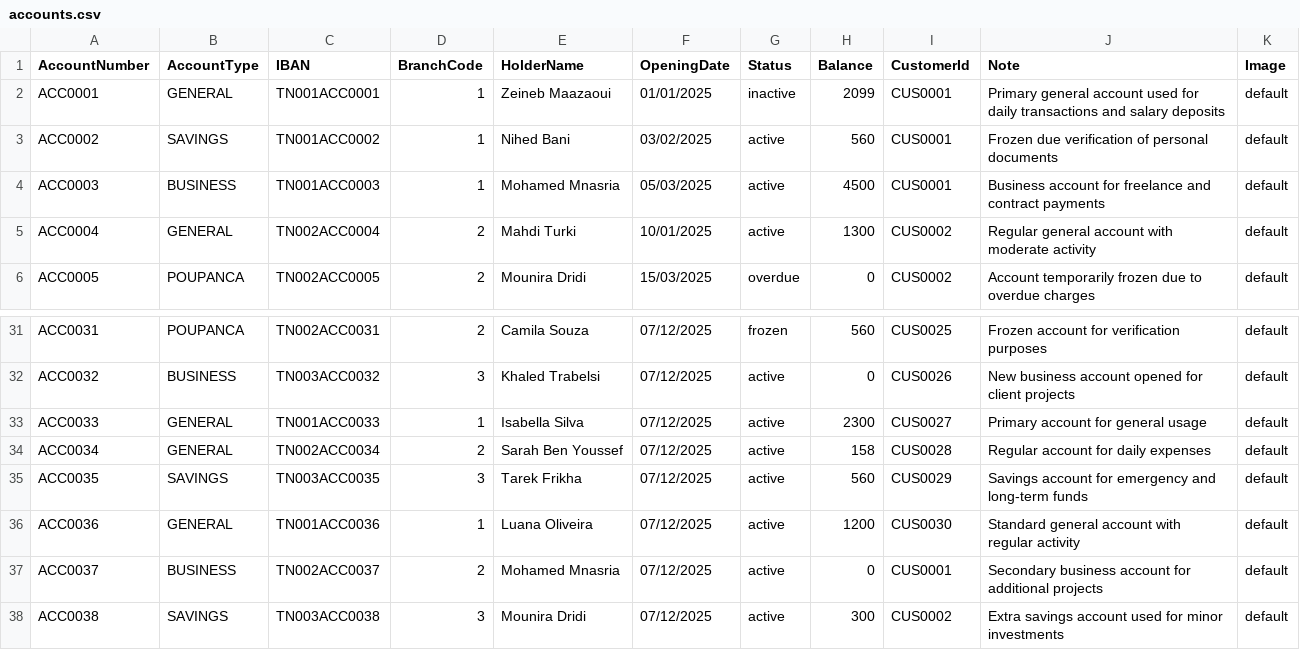
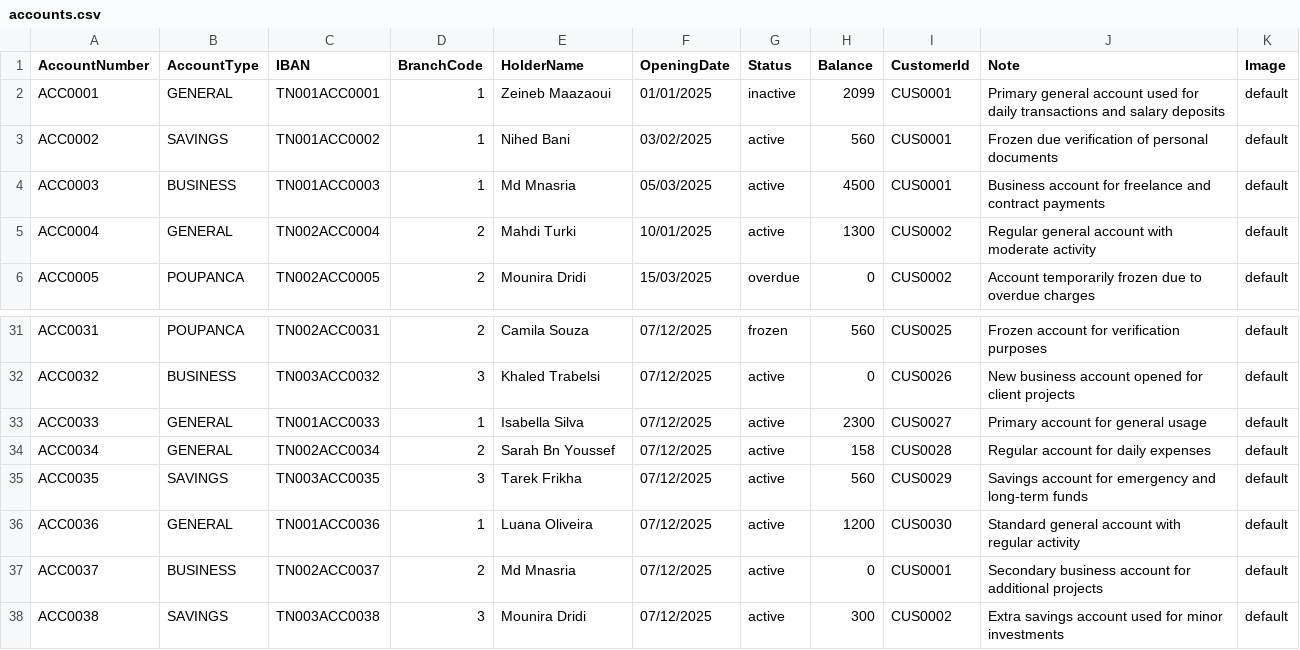
Before and after one commit to MedaByte/BankingManagementSystem, a CSV file: BackEnd/Data/accounts.csv, drawn as a sheet; only a part is shown, gaps mark what is left out.

```diff
--- a/BackEnd/Data/accounts.csv
+++ b/BackEnd/Data/accounts.csv
@@ -3,3 +3,3 @@ ACC0001,GENERAL,TN001ACC0001,1,Zeineb Maazaoui,01/01/2025,inactive,2099,CUS0001,
 ACC0002,SAVINGS,TN001ACC0002,1,Nihed Bani,03/02/2025,active,560,CUS0001,Frozen due verification of personal documents,default
-ACC0003,BUSINESS,TN001ACC0003,1,Mohamed Mnasria,05/03/2025,active,4500,CUS0001,Business account for freelance and contract payments,default
+ACC0003,BUSINESS,TN001ACC0003,1,Md Mnasria,05/03/2025,active,4500,CUS0001,Business account for freelance and contract payments,default
 ACC0004,GENERAL,TN002ACC0004,2,Mahdi Turki,10/01/2025,active,1300,CUS0002,Regular general account with moderate activity,default
@@ -33,6 +33,6 @@ ACC0032,BUSINESS,TN003ACC0032,3,Khaled Trabelsi,07/12/2025,active,0,CUS0026,New
 ACC0033,GENERAL,TN001ACC0033,1,Isabella Silva,07/12/2025,active,2300,CUS0027,Primary account for general usage,default
-ACC0034,GENERAL,TN002ACC0034,2,Sarah Ben Youssef,07/12/2025,active,158,CUS0028,Regular account for daily expenses,default
+ACC0034,GENERAL,TN002ACC0034,2,Sarah Bn Youssef,07/12/2025,active,158,CUS0028,Regular account for daily expenses,default
 ACC0035,SAVINGS,TN003ACC0035,3,Tarek Frikha,07/12/2025,active,560,CUS0029,Savings account for emergency and long-term funds,default
 ACC0036,GENERAL,TN001ACC0036,1,Luana Oliveira,07/12/2025,active,1200,CUS0030,Standard general account with regular activity,default
-ACC0037,BUSINESS,TN002ACC0037,2,Mohamed Mnasria,07/12/2025,active,0,CUS0001,Secondary business account for additional projects,default
+ACC0037,BUSINESS,TN002ACC0037,2,Md Mnasria,07/12/2025,active,0,CUS0001,Secondary business account for additional projects,default
 ACC0038,SAVINGS,TN003ACC0038,3,Mounira Dridi,07/12/2025,active,300,CUS0002,Extra savings account used for minor investments,default
```
Also changed, not shown: 1 other file.
